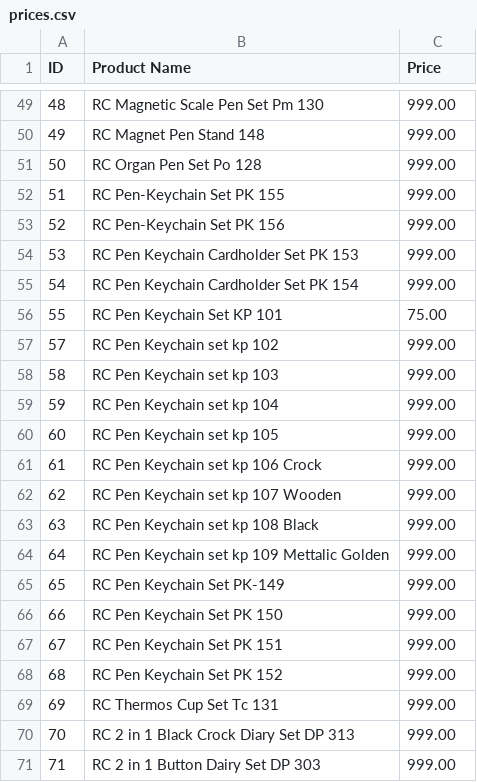
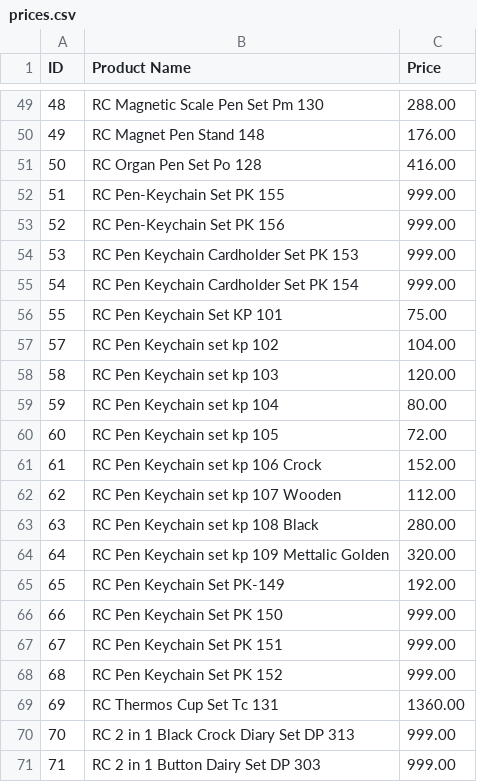
Before and after one commit to SamAi0/Gifting, a CSV file: backend/prices.csv, drawn as a sheet; only a part is shown, gaps mark what is left out; the diff covers the shown part only.

Commit message:
add bulk price markup script, discount clearing utility, and updated product price CSV

```diff
--- a/backend/prices.csv
+++ b/backend/prices.csv
@@ -49,4 +49,4 @@ ID,Product Name,Price
-48,RC Magnetic Scale Pen Set Pm 130,999.00
-49,RC Magnet Pen Stand 148,999.00
-50,RC Organ Pen Set Po 128,999.00
+48,RC Magnetic Scale Pen Set Pm 130,288.00
+49,RC Magnet Pen Stand 148,176.00
+50,RC Organ Pen Set Po 128,416.00
 51,RC Pen-Keychain Set PK 155,999.00
@@ -56,11 +56,11 @@ ID,Product Name,Price
 55,RC Pen Keychain Set KP 101,75.00
-57,RC Pen Keychain set kp 102,999.00
-58,RC Pen Keychain set kp 103,999.00
-59,RC Pen Keychain set kp 104,999.00
-60,RC Pen Keychain set kp 105,999.00
-61,RC Pen Keychain set kp 106 Crock,999.00
-62,RC Pen Keychain set kp 107 Wooden,999.00
-63,RC Pen Keychain set kp 108 Black,999.00
-64,RC Pen Keychain set kp 109 Mettalic Golden,999.00
-65,RC Pen Keychain Set PK-149,999.00
+57,RC Pen Keychain set kp 102,104.00
+58,RC Pen Keychain set kp 103,120.00
+59,RC Pen Keychain set kp 104,80.00
+60,RC Pen Keychain set kp 105,72.00
+61,RC Pen Keychain set kp 106 Crock,152.00
+62,RC Pen Keychain set kp 107 Wooden,112.00
+63,RC Pen Keychain set kp 108 Black,280.00
+64,RC Pen Keychain set kp 109 Mettalic Golden,320.00
+65,RC Pen Keychain Set PK-149,192.00
 66,RC Pen Keychain Set PK 150,999.00
@@ -68,3 +68,3 @@ ID,Product Name,Price
 68,RC Pen Keychain Set PK 152,999.00
-69,RC Thermos Cup Set Tc 131,999.00
+69,RC Thermos Cup Set Tc 131,1360.00
 70,RC 2 in 1 Black Crock Diary Set DP 313,999.00
```
Also changed, not shown: 25 edited cells elsewhere in this file, 3 other files.
